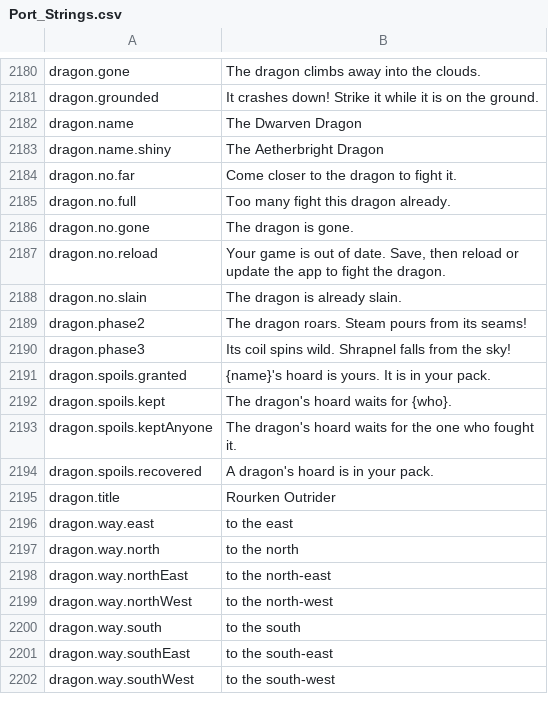
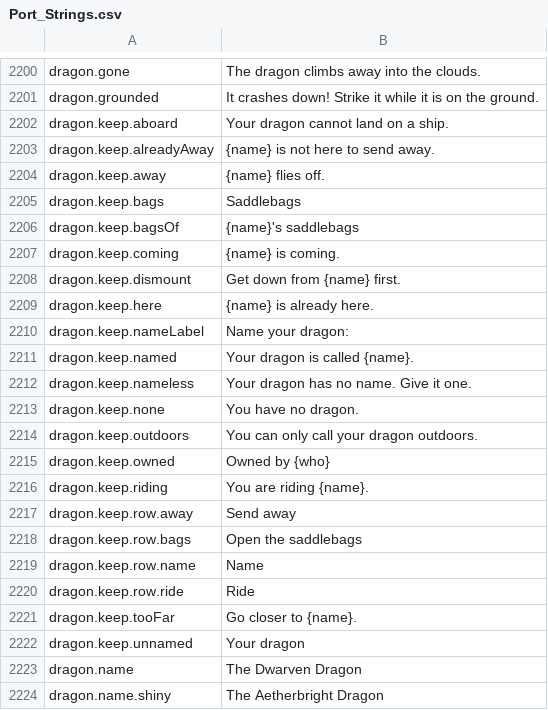
Before and after one commit to Lattymoy/daggerfall-js-source, a CSV file: locales/en/Port_Strings.csv, drawn as a sheet; only a part is shown, gaps mark what is left out; the shorter side is filled out with more unchanged rows; the diff covers the shown part only; the diff names each change by its address in the sheet, - before the commit and + after, or states it on an @@ line.

```diff
--- a/locales/en/Port_Strings.csv
+++ b/locales/en/Port_Strings.csv
+row 2202: dragon.keep.aboard | Your dragon cannot land on a ship.
+row 2203: dragon.keep.alreadyAway | {name} is not here to send away.
+row 2204: dragon.keep.away | {name} flies off.
+row 2205: dragon.keep.bags | Saddlebags
+row 2206: dragon.keep.bagsOf | {name}'s saddlebags
+row 2207: dragon.keep.coming | {name} is coming.
+row 2208: dragon.keep.dismount | Get down from {name} first.
+row 2209: dragon.keep.here | {name} is already here.
+row 2210: dragon.keep.nameLabel | Name your dragon:
+row 2211: dragon.keep.named | Your dragon is called {name}.
+row 2212: dragon.keep.nameless | Your dragon has no name. Give it one.
+row 2213: dragon.keep.none | You have no dragon.
+row 2214: dragon.keep.outdoors | You can only call your dragon outdoors.
+row 2215: dragon.keep.owned | Owned by {who}
+row 2216: dragon.keep.riding | You are riding {name}.
+row 2217: dragon.keep.row.away | Send away
+row 2218: dragon.keep.row.bags | Open the saddlebags
+row 2219: dragon.keep.row.name | Name
+row 2220: dragon.keep.row.ride | Ride
+row 2221: dragon.keep.tooFar | Go closer to {name}.
+row 2222: dragon.keep.unnamed | Your dragon
```
Also changed, not shown: 20 added rows elsewhere in this file, 32 other files.
